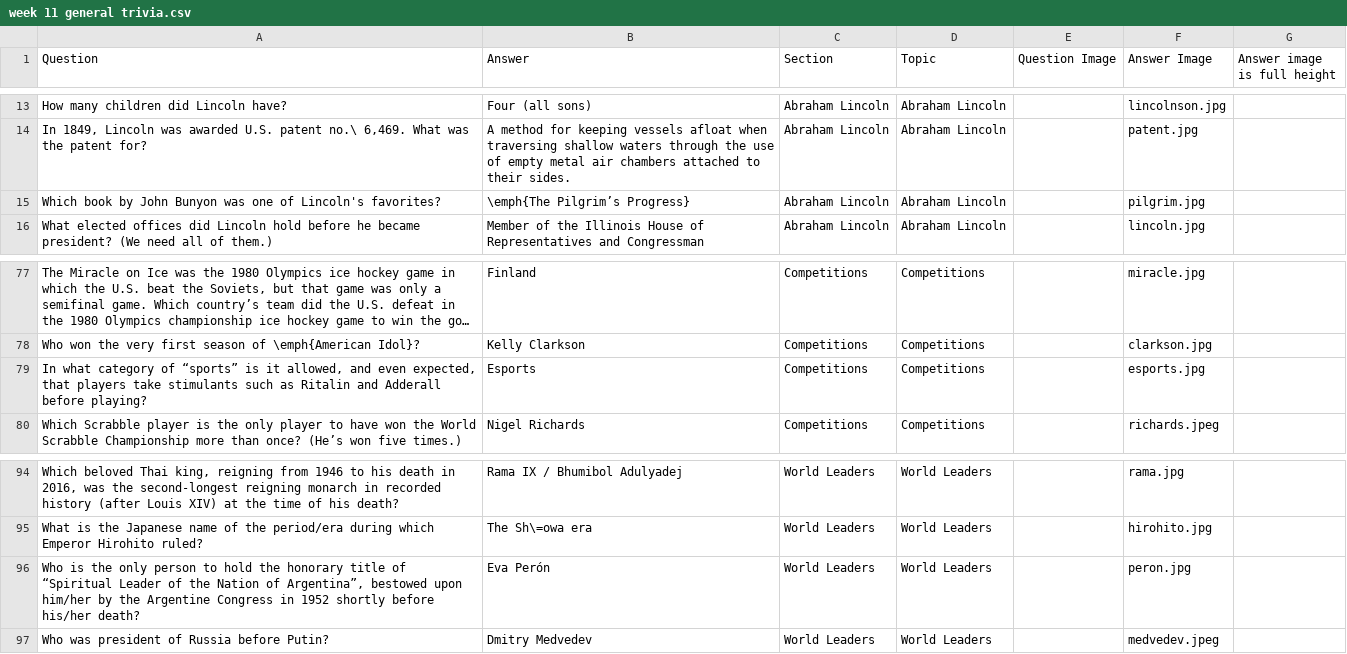
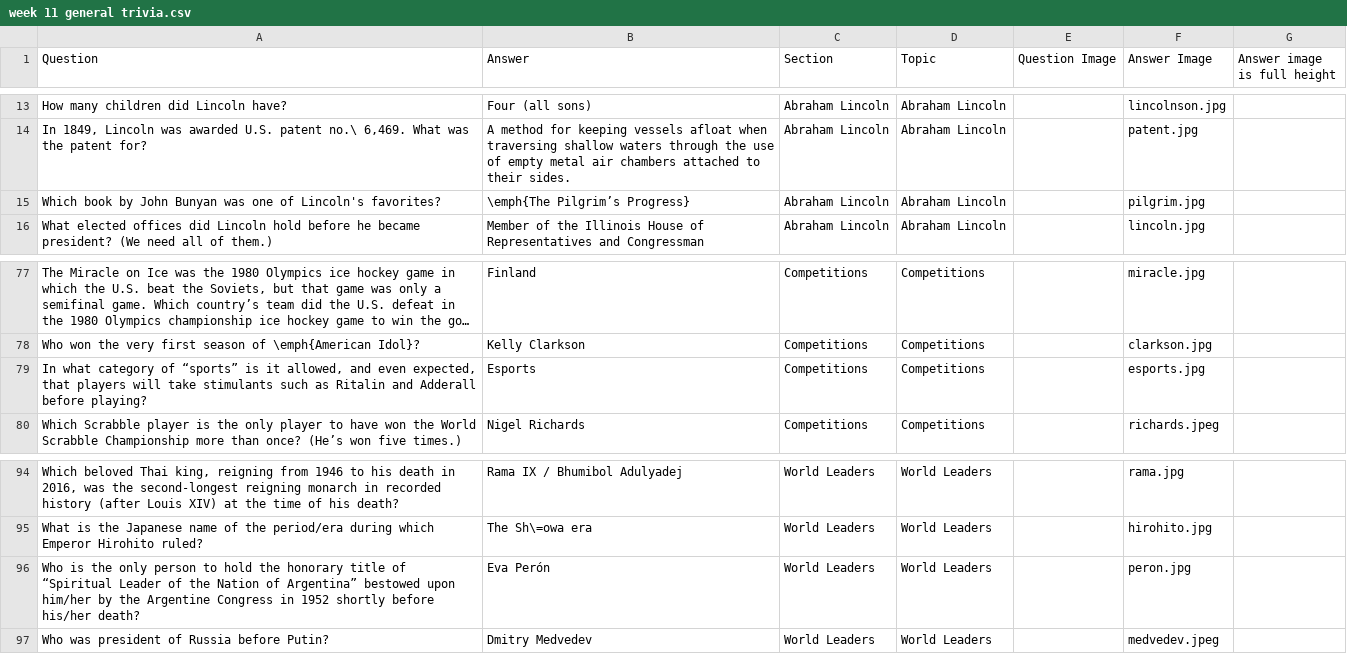
Before and after one commit to rben01/quarantine-trivia, a CSV file: week 11 general trivia.csv, drawn as a sheet; only a part is shown, gaps mark what is left out; long unchanged cells end in …; the diff covers the shown part only; the diff names each change by its address in the sheet, - before the commit and + after, or states it on an @@ line.

```diff
--- a/week 11 general trivia.csv
+++ b/week 11 general trivia.csv
-A15 (Question): …by John Bunyon was one…
+A15 (Question): …by John Bunyan was one…
-A79 (Question): …that players take stimulants…
+A79 (Question): …that players will take stimulants…
-A96 (Question): …Nation of Argentina”, bestowed upon…
+A96 (Question): …Nation of Argentina” bestowed upon…
```
Also changed, not shown: 10 edited cells elsewhere in this file, 13 other files.
